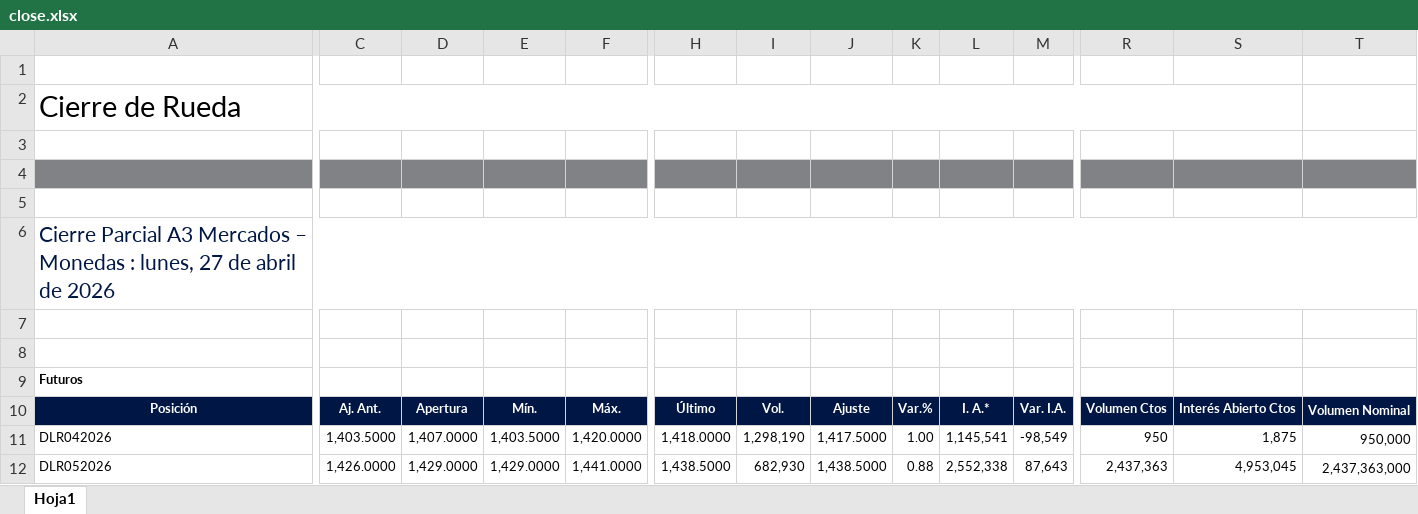
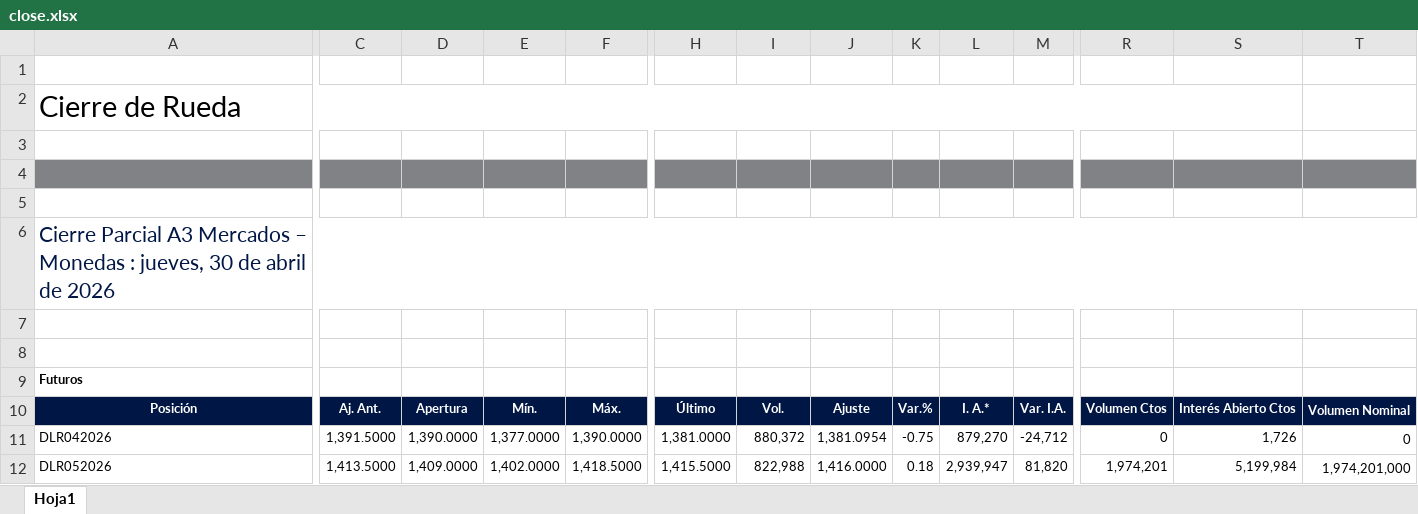
Before and after one commit to carlosmaccarrone/FinLabs, an Excel workbook: usd-futures-curve-analyzer-matba-rofex/close.xlsx, sheet Hoja1, drawn as a sheet; only a part is shown, gaps mark what is left out; values as stored, in another font and other column widths than the file's, no borders; charts and pictures not drawn; the diff covers the shown part only; the diff names each change by its address in the sheet, - before the commit and + after, or states it on an @@ line.

Commit message:
fix: exclude expired contract (TTM=0) from curve to prevent spline error

```diff
--- a/usd-futures-curve-analyzer-matba-rofex/close.xlsx (sheet Hoja1)
+++ b/usd-futures-curve-analyzer-matba-rofex/close.xlsx (sheet Hoja1)
-A6: …Monedas : lunes, 27 de abril…
+A6: …Monedas : jueves, 30 de abril…
-C11: 1,403.5000
+C11: 1,391.5000
-D11: 1,407.0000
+D11: 1,390.0000
-E11: 1,403.5000
+E11: 1,377.0000
-F11: 1,420.0000
+F11: 1,390.0000
-H11: 1,418.0000
+H11: 1,381.0000
-I11: 1,298,190
+I11: 880,372
-J11: 1,417.5000
+J11: 1,381.0954
-K11: 1.00
+K11: -0.75
-L11: 1,145,541
+L11: 879,270
-M11: -98,549
+M11: -24,712
-R11: 950
+R11: 0
-S11: 1,875
+S11: 1,726
-T11: 950,000
+T11: 0
-C12: 1,426.0000
+C12: 1,413.5000
-D12: 1,429.0000
+D12: 1,409.0000
-E12: 1,429.0000
+E12: 1,402.0000
-F12: 1,441.0000
+F12: 1,418.5000
-H12: 1,438.5000
+H12: 1,415.5000
-I12: 682,930
+I12: 822,988
-J12: 1,438.5000
+J12: 1,416.0000
-K12: 0.88
+K12: 0.18
-L12: 2,552,338
+L12: 2,939,947
-M12: 87,643
+M12: 81,820
-R12: 2,437,363
+R12: 1,974,201
-S12: 4,953,045
+S12: 5,199,984
-T12: 2,437,363,000
+T12: 1,974,201,000
```
Also changed, not shown: 2 added rows, 2 removed rows and 134 edited cells elsewhere in this sheet, 1 other file.
